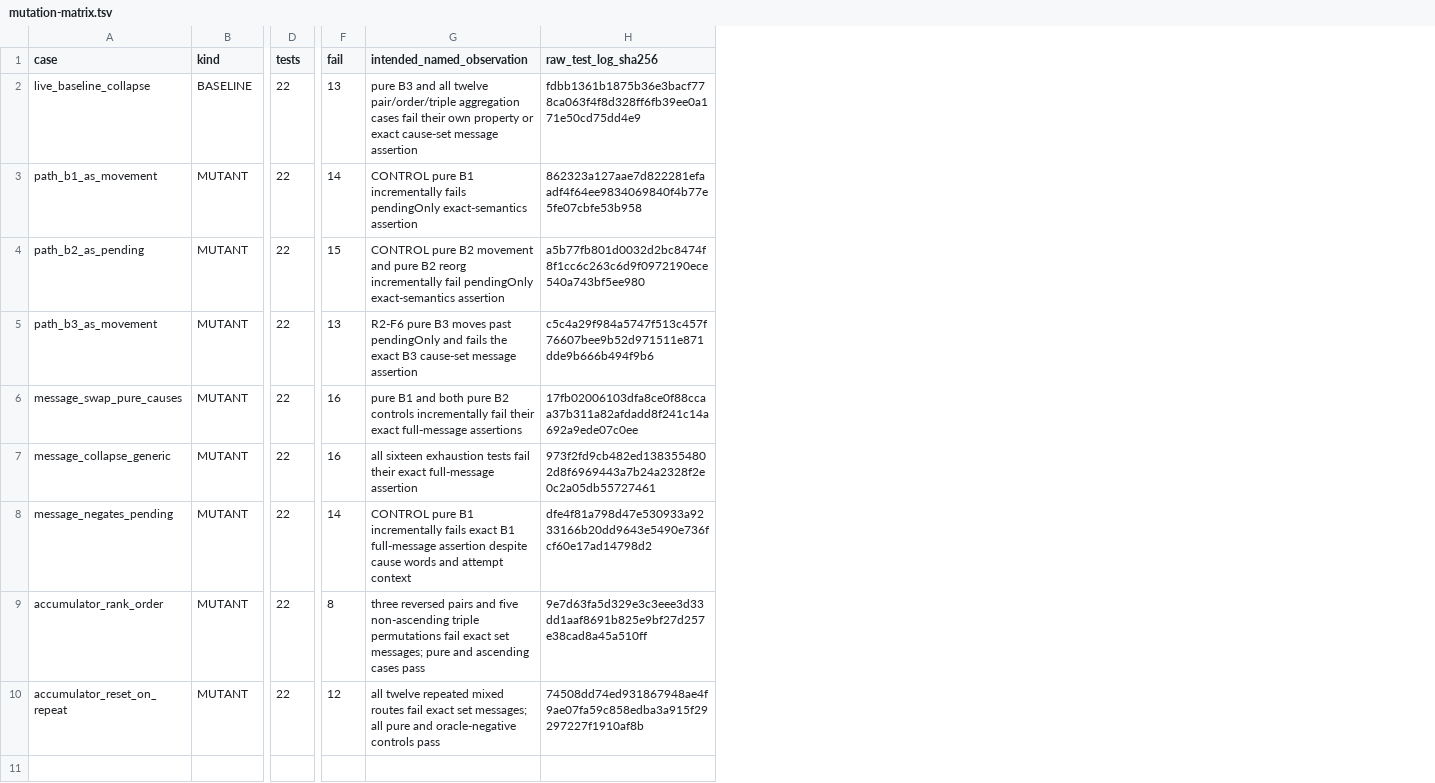
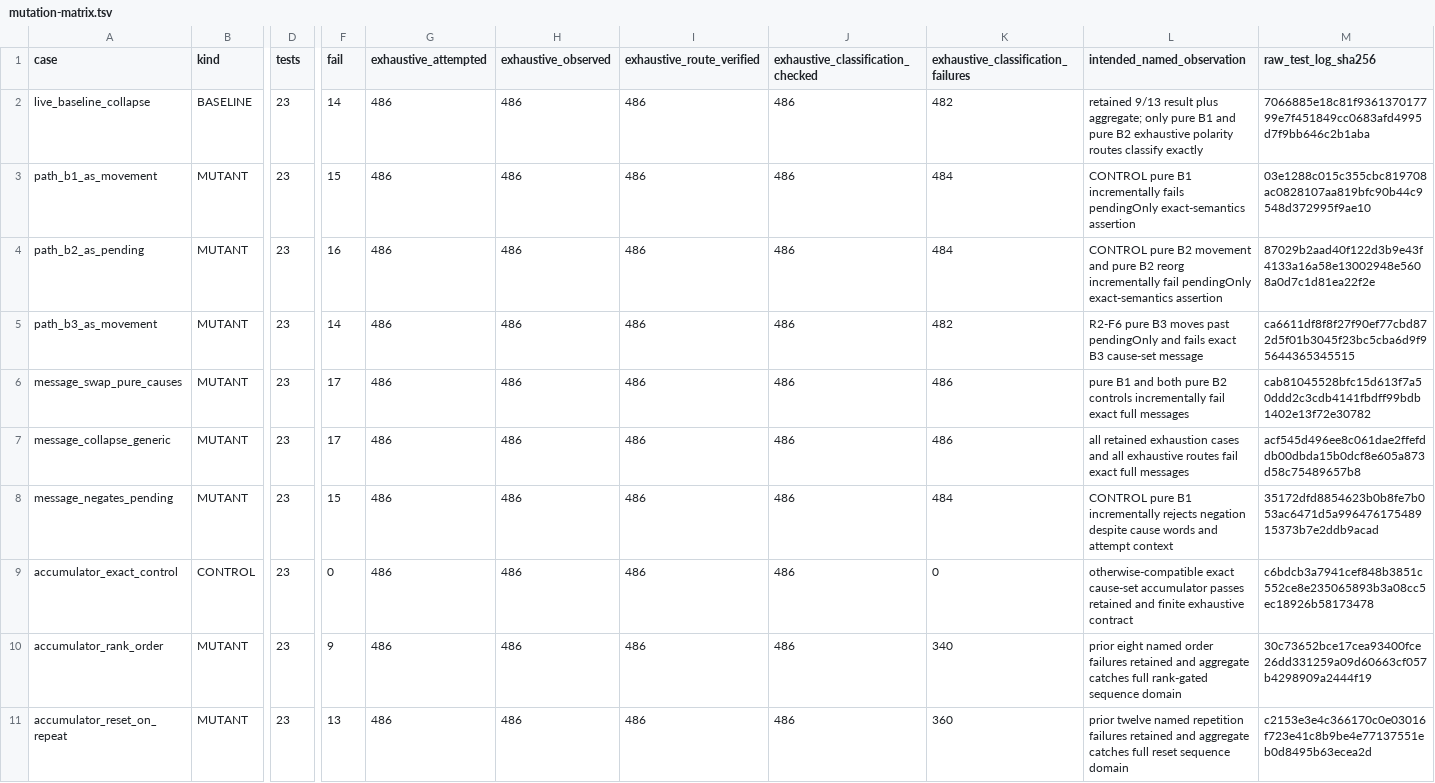
Before and after one commit to johnrfite1/sentinel, a TSV file: docs/review-2026-08-19-d057-targeted/batch-cards/C-SNAPSHOT-tests/mutation-matrix.tsv, drawn as a sheet; only a part is shown, gaps mark what is left out; addresses are those after the commit; rows hold the shown columns only; the diff covers the shown part only; the diff names each change by its address in the sheet, - before the commit and + after, or states it on an @@ line.

Commit message:
C-SNAPSHOT: exhaust frozen sequence matrix

```diff
--- a/docs/review-2026-08-19-d057-targeted/batch-cards/C-SNAPSHOT-tests/mutation-matrix.tsv
+++ b/docs/review-2026-08-19-d057-targeted/batch-cards/C-SNAPSHOT-tests/mutation-matrix.tsv
+column G (exhaustive_attempted), rows 2-8: all 486; rows 10-11: 486 | 486
+column H (exhaustive_observed), rows 2-8: all 486; rows 10-11: 486 | 486
+column I (exhaustive_route_verified), rows 2-8: all 486; rows 10-11: 486 | 486
+column J, rows 1-8: exhaustive_classification_checked | 486 | 486 | 486 | 486 | 486 | 486 | 486; rows 10-11: 486 | 486
+column K, rows 1-8: exhaustive_classification_failures | 482 | 484 | 484 | 482 | 486 | 486 | 484; rows 10-11: 340 | 360
-D2:D8 (tests): 22
+D2:D8 (tests): 23
-F2 (fail): 13
+F2 (fail): 14
-L2 (intended_named_observation): pure B3 and all twelve pair/order/triple aggregation cases fail their own property or exact cause-set message assertion
+L2 (intended_named_observation): retained 9/13 result plus aggregate; only pure B1 and pure B2 exhaustive polarity routes classify exactly
-M2 (raw_test_log_sha256): fdbb1361b1875b36e3bacf778ca063f4f8d328ff6fb39ee0a171e50cd75dd4e9
+M2 (raw_test_log_sha256): 7066885e18c81f936137017799e7f451849cc0683afd4995d7f9bb646c2b1aba
-F3 (fail): 14
+F3 (fail): 15
-M3 (raw_test_log_sha256): 862323a127aae7d822281efaadf4f64ee9834069840f4b77e5fe07cbfe53b958
+M3 (raw_test_log_sha256): 03e1288c015c355cbc819708ac0828107aa819bfc90b44c9548d372995f9ae10
-F4 (fail): 15
+F4 (fail): 16
-M4 (raw_test_log_sha256): a5b77fb801d0032d2bc8474f8f1cc6c263c6d9f0972190ece540a743bf5ee980
+M4 (raw_test_log_sha256): 87029b2aad40f122d3b9e43f4133a16a58e13002948e5608a0d7c1d81ea22f2e
-F5 (fail): 13
+F5 (fail): 14
-L5 (intended_named_observation): …and fails the exact B3 cause-set message assertion
+L5 (intended_named_observation): …and fails exact B3 cause-set message
-M5 (raw_test_log_sha256): c5c4a29f984a5747f513c457f76607bee9b52d971511e871dde9b666b494f9b6
+M5 (raw_test_log_sha256): ca6611df8f8f27f90ef77cbd872d5f01b3045f23bc5cba6d9f95644365345515
-F6:F7 (fail): 16
+F6:F7 (fail): 17
-L6 (intended_named_observation): …incrementally fail their exact full-message assertions
+L6 (intended_named_observation): …incrementally fail exact full messages
-M6 (raw_test_log_sha256): 17fb02006103dfa8ce0f88ccaa37b311a82afdadd8f241c14a692a9ede07c0ee
+M6 (raw_test_log_sha256): cab81045528bfc15d613f7a50ddd2c3cdb4141fbdff99bdb1402e13f72e30782
-L7 (intended_named_observation): all sixteen exhaustion tests fail their exact full-message assertion
+L7 (intended_named_observation): all retained exhaustion cases and all exhaustive routes fail exact full messages
-M7 (raw_test_log_sha256): 973f2fd9cb482ed1383554802d8f6969443a7b24a2328f2e0c2a05db55727461
+M7 (raw_test_log_sha256): acf545d496ee8c061dae2ffefddb00dbda15b0dcf8e605a873d58c75489657b8
-F8 (fail): 14
+F8 (fail): 15
-L8 (intended_named_observation): …B1 incrementally fails exact B1 full-message assertion despite cause…
+L8 (intended_named_observation): …B1 incrementally rejects negation despite cause…
-M8 (raw_test_log_sha256): dfe4f81a798d47e530933a9233166b20dd9643e5490e736fcf60e17ad14798d2
+M8 (raw_test_log_sha256): 35172dfd8854623b0b8fe7b053ac6471d5a99647617548915373b7e2ddb9acad
+row 9: accumulator_exact_control | CONTROL | 23 | 0 | 486 | 486 | 486 | 486 | 0 | otherwise-compatible exact cause-set accumulator passes retained and finite exhaustive contract | c6bdcb3a7941cef848b3851c552ce8e235065893b3a08cc5ec18926b58173478
-D10:D11 (tests): 22
+D10:D11 (tests): 23
-F10 (fail): 8
+F10 (fail): 9
-L10 (intended_named_observation): three reversed pairs and five non-ascending triple permutations fail exact set messages; pure and ascending cases pass
+L10 (intended_named_observation): prior eight named order failures retained and aggregate catches full rank-gated sequence domain
-M10 (raw_test_log_sha256): 9e7d63fa5d329e3c3eee3d33dd1aaf8691b825e9bf27d257e38cad8a45a510ff
+M10 (raw_test_log_sha256): 30c73652bce17cea93400fce26dd331259a09d60663cf057b4298909a2444f19
-F11 (fail): 12
+F11 (fail): 13
-L11 (intended_named_observation): all twelve repeated mixed routes fail exact set messages; all pure and oracle-negative controls pass
+L11 (intended_named_observation): prior twelve named repetition failures retained and aggregate catches full reset sequence domain
-M11 (raw_test_log_sha256): 74508dd74ed931867948ae4f9ae07fa59c858edba3a915f29297227f1910af8b
+M11 (raw_test_log_sha256): c2153e3e4c366170c0e03016f723e41c8b9be4e77137551eb0d8495b63ecea2d
```
Also changed, not shown: 1 added row elsewhere in this file, 13 other files.
